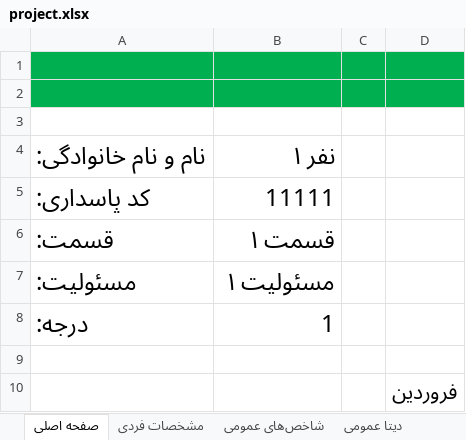
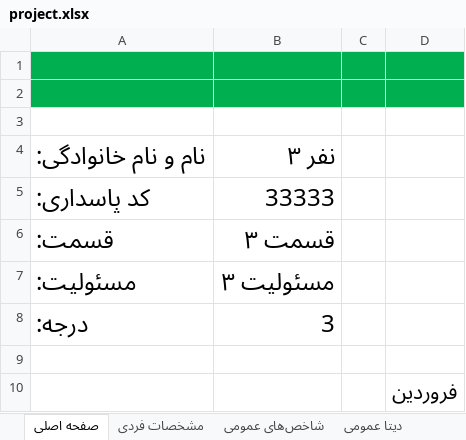
Before and after one commit to mabdolalizadeh/MangerDashboard, an Excel workbook: project.xlsx, sheet صفحه اصلی, drawn as a sheet; values as stored, in another font and other column widths than the file's, no borders; the diff names each change by its address in the sheet, - before the commit and + after, or states it on an @@ line.

```diff
--- a/project.xlsx (sheet صفحه اصلی)
+++ b/project.xlsx (sheet صفحه اصلی)
-B4: نفر ۱
+B4: نفر ۳
-B5: 11111
+B5: 33333
-B6: قسمت ۱
+B6: قسمت ۳
-B7: مسئولیت ۱
+B7: مسئولیت ۳
-B8: 1
+B8: 3
```
Also changed, not shown: sheet شاخص‌های عمومی, sheet دیتا عمومی, sheet نمودارها.
